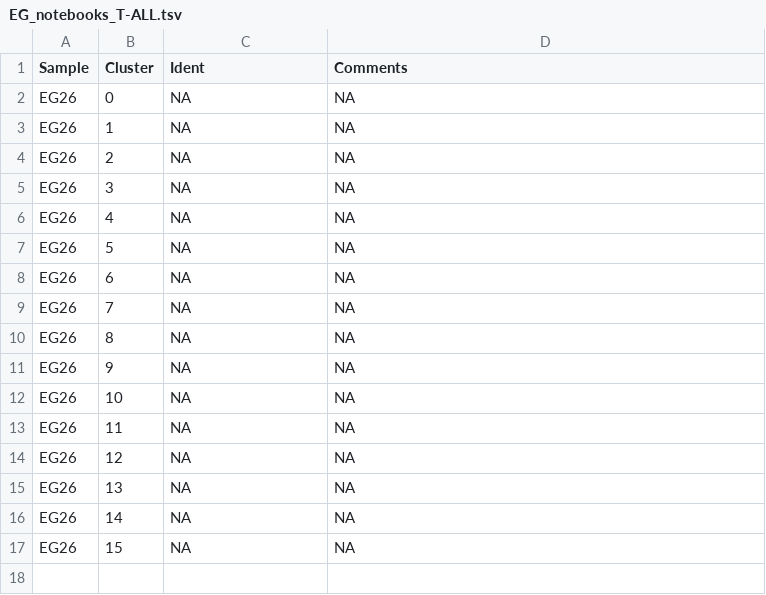
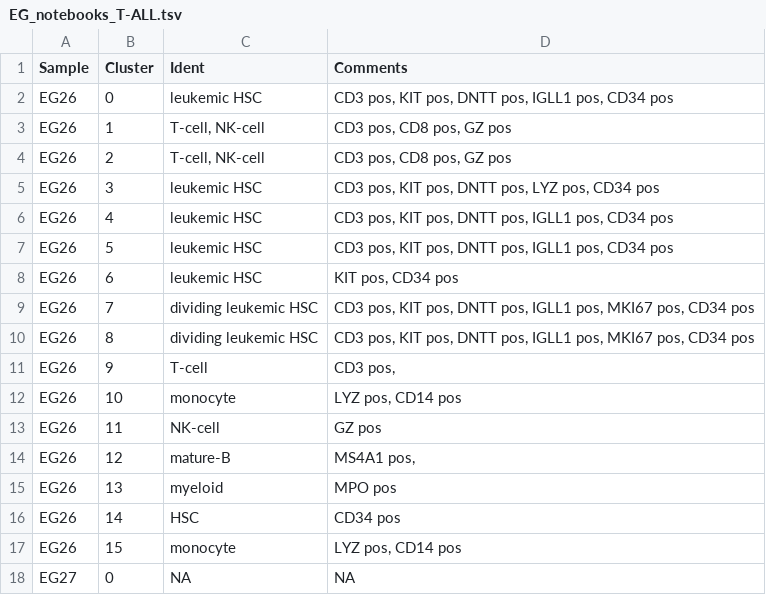
Before and after one commit to citrinehibiscus94/EG_notebooks, a TSV file: EG_notebooks_T-ALL.tsv, drawn as a sheet.

Commit message:
Update EG_notebooks_T-ALL.tsv

```diff
--- a/EG_notebooks_T-ALL.tsv
+++ b/EG_notebooks_T-ALL.tsv
@@ -1,17 +1,18 @@
 Sample	Cluster	Ident	Comments
-EG26	0	NA	NA
-EG26	1	NA	NA
-EG26	2	NA	NA
-EG26	3	NA	NA
-EG26	4	NA	NA
-EG26	5	NA	NA
-EG26	6	NA	NA
-EG26	7	NA	NA
-EG26	8	NA	NA
-EG26	9	NA	NA
-EG26	10	NA	NA
-EG26	11	NA	NA
-EG26	12	NA	NA
-EG26	13	NA	NA
-EG26	14	NA	NA
-EG26	15	NA	NA
+EG26	0	leukemic HSC	CD3 pos, KIT pos, DNTT pos, IGLL1 pos, CD34 pos
+EG26	1	T-cell, NK-cell	CD3 pos, CD8 pos, GZ pos
+EG26	2	T-cell, NK-cell	CD3 pos, CD8 pos, GZ pos
+EG26	3	leukemic HSC	CD3 pos, KIT pos, DNTT pos, LYZ pos, CD34 pos
+EG26	4	leukemic HSC	CD3 pos, KIT pos, DNTT pos, IGLL1 pos, CD34 pos
+EG26	5	leukemic HSC	CD3 pos, KIT pos, DNTT pos, IGLL1 pos, CD34 pos
+EG26	6	leukemic HSC	KIT pos, CD34 pos
+EG26	7	dividing leukemic HSC	CD3 pos, KIT pos, DNTT pos, IGLL1 pos, MKI67 pos, CD34 pos
+EG26	8	dividing leukemic HSC	CD3 pos, KIT pos, DNTT pos, IGLL1 pos, MKI67 pos, CD34 pos
+EG26	9	T-cell	CD3 pos,
+EG26	10	monocyte	LYZ pos, CD14 pos
+EG26	11	NK-cell	GZ pos
+EG26	12	mature-B	MS4A1 pos,
+EG26	13	myeloid	MPO pos
+EG26	14	HSC	CD34 pos
+EG26	15	monocyte	LYZ pos, CD14 pos
+EG27	0	NA	NA
```
